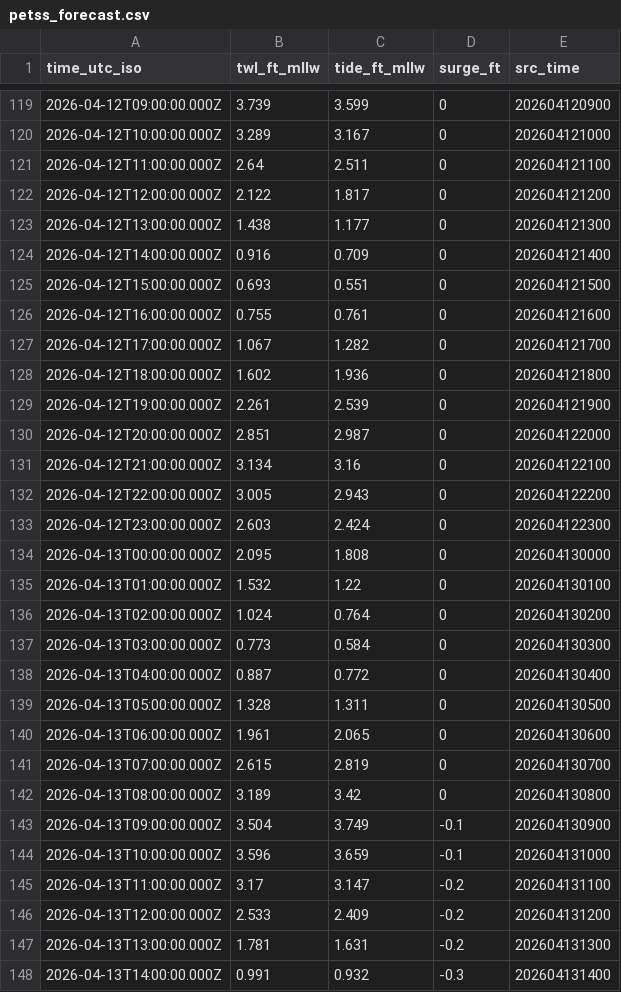
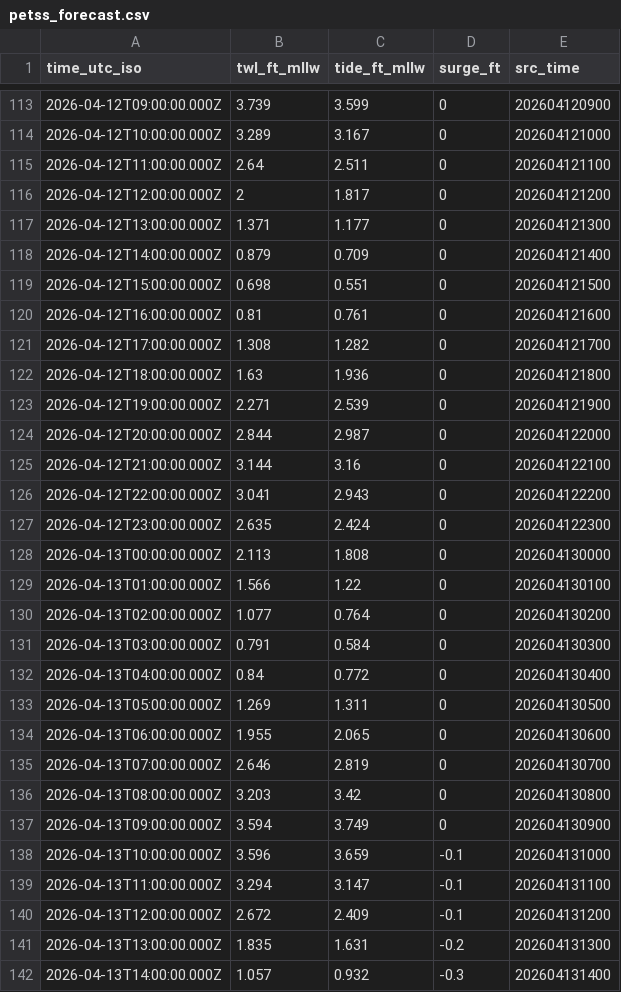
Before and after one commit to hondrospj/Margate, a CSV file: data/petss_forecast.csv, drawn as a sheet; only a part is shown, gaps mark what is left out; the diff covers the shown part only.

```diff
--- a/data/petss_forecast.csv
+++ b/data/petss_forecast.csv
@@ -121,28 +115,28 @@ time_utc_iso,twl_ft_mllw,tide_ft_mllw,surge_ft,src_time
 2026-04-12T11:00:00.000Z,2.64,2.511,0,202604121100
-2026-04-12T12:00:00.000Z,2.122,1.817,0,202604121200
-2026-04-12T13:00:00.000Z,1.438,1.177,0,202604121300
-2026-04-12T14:00:00.000Z,0.916,0.709,0,202604121400
-2026-04-12T15:00:00.000Z,0.693,0.551,0,202604121500
-2026-04-12T16:00:00.000Z,0.755,0.761,0,202604121600
-2026-04-12T17:00:00.000Z,1.067,1.282,0,202604121700
-2026-04-12T18:00:00.000Z,1.602,1.936,0,202604121800
-2026-04-12T19:00:00.000Z,2.261,2.539,0,202604121900
-2026-04-12T20:00:00.000Z,2.851,2.987,0,202604122000
-2026-04-12T21:00:00.000Z,3.134,3.16,0,202604122100
-2026-04-12T22:00:00.000Z,3.005,2.943,0,202604122200
-2026-04-12T23:00:00.000Z,2.603,2.424,0,202604122300
-2026-04-13T00:00:00.000Z,2.095,1.808,0,202604130000
-2026-04-13T01:00:00.000Z,1.532,1.22,0,202604130100
-2026-04-13T02:00:00.000Z,1.024,0.764,0,202604130200
-2026-04-13T03:00:00.000Z,0.773,0.584,0,202604130300
-2026-04-13T04:00:00.000Z,0.887,0.772,0,202604130400
-2026-04-13T05:00:00.000Z,1.328,1.311,0,202604130500
-2026-04-13T06:00:00.000Z,1.961,2.065,0,202604130600
-2026-04-13T07:00:00.000Z,2.615,2.819,0,202604130700
-2026-04-13T08:00:00.000Z,3.189,3.42,0,202604130800
-2026-04-13T09:00:00.000Z,3.504,3.749,-0.1,202604130900
+2026-04-12T12:00:00.000Z,2,1.817,0,202604121200
+2026-04-12T13:00:00.000Z,1.371,1.177,0,202604121300
+2026-04-12T14:00:00.000Z,0.879,0.709,0,202604121400
+2026-04-12T15:00:00.000Z,0.698,0.551,0,202604121500
+2026-04-12T16:00:00.000Z,0.81,0.761,0,202604121600
+2026-04-12T17:00:00.000Z,1.308,1.282,0,202604121700
+2026-04-12T18:00:00.000Z,1.63,1.936,0,202604121800
+2026-04-12T19:00:00.000Z,2.271,2.539,0,202604121900
+2026-04-12T20:00:00.000Z,2.844,2.987,0,202604122000
+2026-04-12T21:00:00.000Z,3.144,3.16,0,202604122100
+2026-04-12T22:00:00.000Z,3.041,2.943,0,202604122200
+2026-04-12T23:00:00.000Z,2.635,2.424,0,202604122300
+2026-04-13T00:00:00.000Z,2.113,1.808,0,202604130000
+2026-04-13T01:00:00.000Z,1.566,1.22,0,202604130100
+2026-04-13T02:00:00.000Z,1.077,0.764,0,202604130200
+2026-04-13T03:00:00.000Z,0.791,0.584,0,202604130300
+2026-04-13T04:00:00.000Z,0.84,0.772,0,202604130400
+2026-04-13T05:00:00.000Z,1.269,1.311,0,202604130500
+2026-04-13T06:00:00.000Z,1.955,2.065,0,202604130600
+2026-04-13T07:00:00.000Z,2.646,2.819,0,202604130700
+2026-04-13T08:00:00.000Z,3.203,3.42,0,202604130800
+2026-04-13T09:00:00.000Z,3.594,3.749,0,202604130900
 2026-04-13T10:00:00.000Z,3.596,3.659,-0.1,202604131000
-2026-04-13T11:00:00.000Z,3.17,3.147,-0.2,202604131100
-2026-04-13T12:00:00.000Z,2.533,2.409,-0.2,202604131200
-2026-04-13T13:00:00.000Z,1.781,1.631,-0.2,202604131300
-2026-04-13T14:00:00.000Z,0.991,0.932,-0.3,202604131400
+2026-04-13T11:00:00.000Z,3.294,3.147,-0.1,202604131100
+2026-04-13T12:00:00.000Z,2.672,2.409,-0.1,202604131200
+2026-04-13T13:00:00.000Z,1.835,1.631,-0.2,202604131300
+2026-04-13T14:00:00.000Z,1.057,0.932,-0.3,202604131400
```
Also changed, not shown: 6 added rows, 6 removed rows and 99 edited cells elsewhere in this file, 3 other files.
